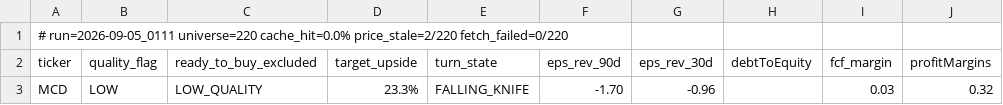
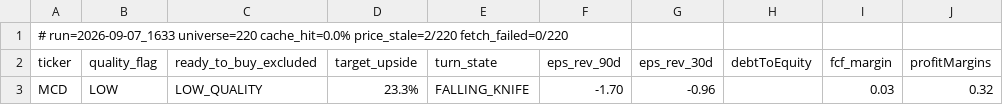
Before and after one commit to uvam3boy-stack/hunter-sk9m3xf7q2, a CSV file: latest_quality_turns.csv, drawn as a sheet; only a part is shown; the diff names each change by its address in the sheet, - before the commit and + after, or states it on an @@ line.

```diff
--- a/latest_quality_turns.csv
+++ b/latest_quality_turns.csv
-A1 (ticker): # run=2026-09-05_0111 universe=220 cache_hit=0.0%…
+A1 (ticker): # run=2026-09-07_1633 universe=220 cache_hit=0.0%…
```
Also changed, not shown: latest.csv, latest_excluded.csv, 2 other files.
